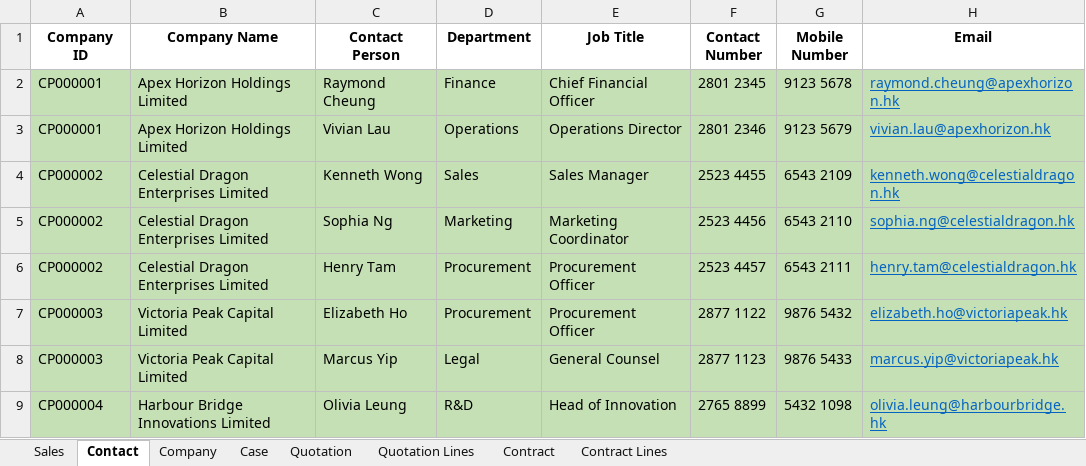
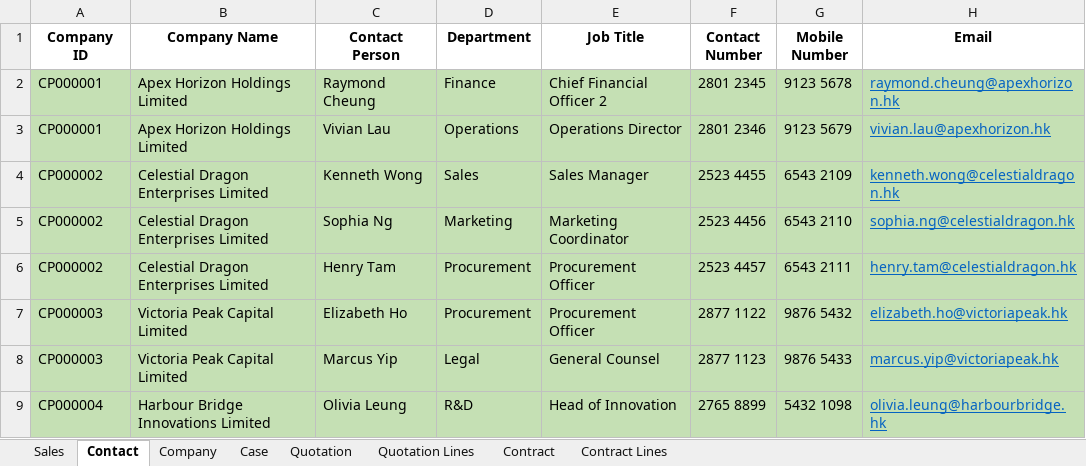
Before and after one commit to hktuto/docpal-v6, an Excel workbook: demo/database/data/dataset_v6.xlsx, sheet Contact, drawn as a sheet; only a part is shown; values as stored, in another font and other column widths than the file's, no borders; the diff names each change by its address in the sheet, - before the commit and + after, or states it on an @@ line.

```diff
--- a/demo/database/data/dataset_v6.xlsx (sheet Contact)
+++ b/demo/database/data/dataset_v6.xlsx (sheet Contact)
-E2 (Job Title): Chief Financial Officer
+E2 (Job Title): Chief Financial Officer 2
```
Also changed, not shown: sheet Case, 12 other files.
